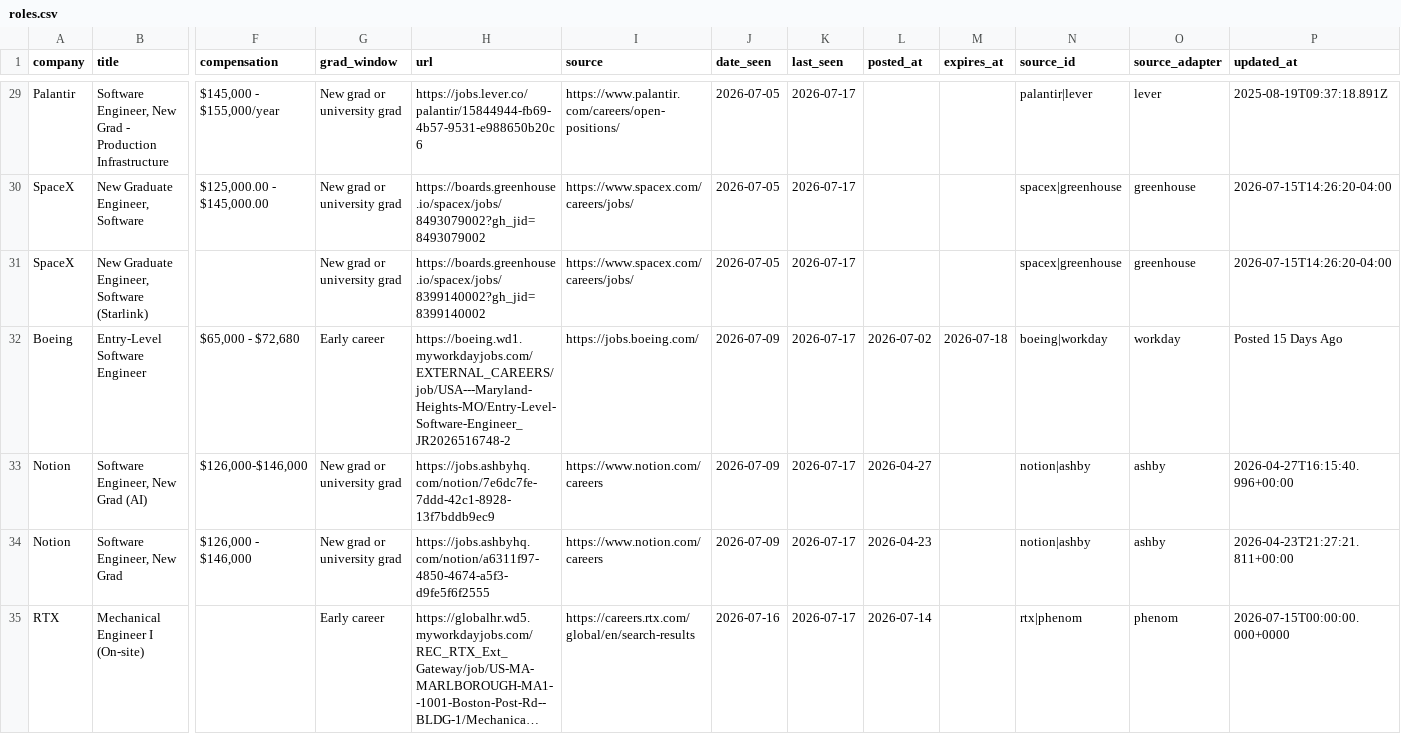
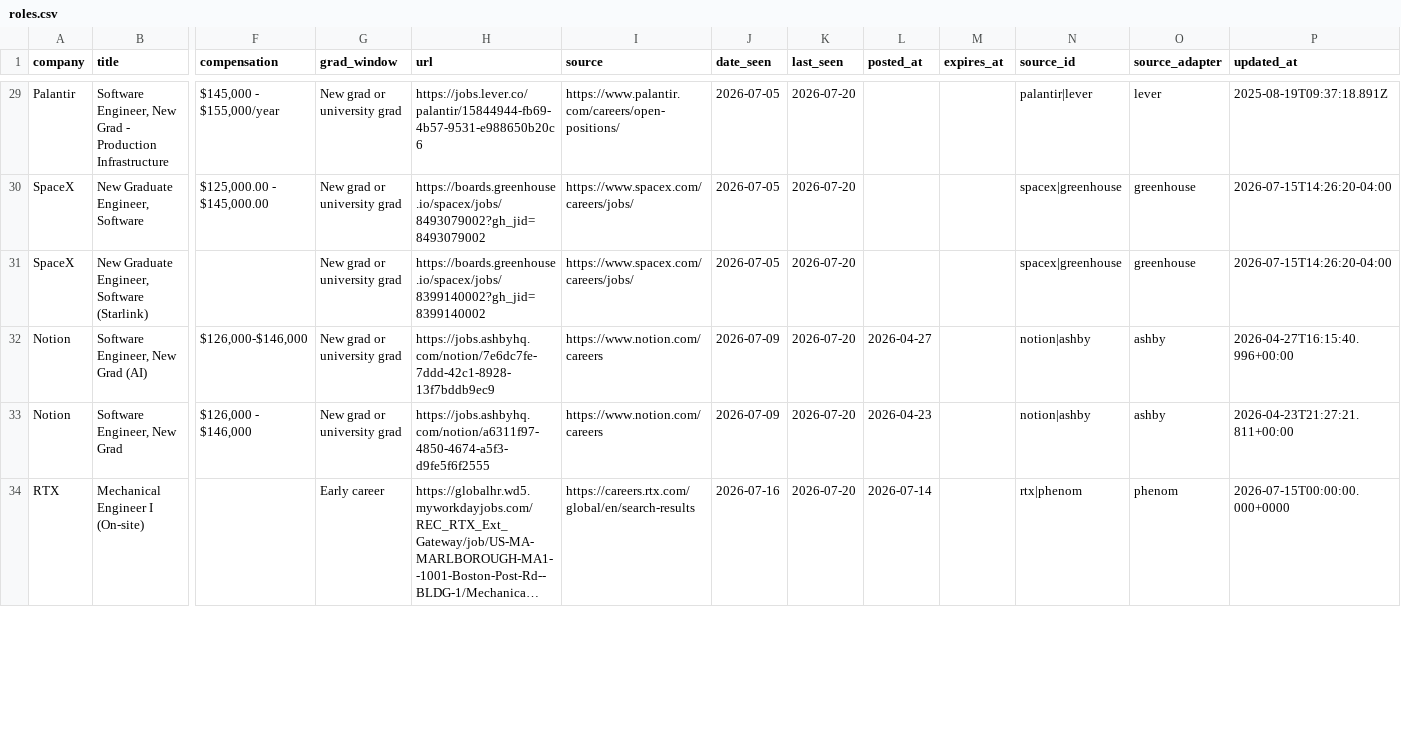
Before and after one commit to WonOfAKind/New-Grad-And-Internships-2027, a CSV file: data/roles.csv, drawn as a sheet; only a part is shown, gaps mark what is left out; long unchanged cells end in …; removed rows and columns are numbered as before the commit, all else as after; rows hold the shown columns only; the diff covers the shown part only; the diff names each change by its address in the sheet, - before the commit and + after, or states it on an @@ line.

```diff
--- a/data/roles.csv
+++ b/data/roles.csv
-K29:K31 (last_seen): 2026-07-17
+K29:K31 (last_seen): 2026-07-20
-row 32: Boeing | Entry-Level Software Engineer | $65,000 - $72,680 | Early career | https://boeing.wd1.myworkdayjobs.com/EXTERNAL_CAREERS/job/USA---Maryland-Heights-MO/Entry-Level-Software-Engineer_JR2026516748-2 | https://jobs.boeing.com/ | 2026-07-09 | 2026-07-17 | 2026-07-02 | 2026-07-18 | boeing|workday | workday | Posted 15 Days Ago
-K32:K34 (last_seen): 2026-07-17
+K32:K34 (last_seen): 2026-07-20
```
Also changed, not shown: 1 removed row and 69 edited cells elsewhere in this file, 5 other files.
